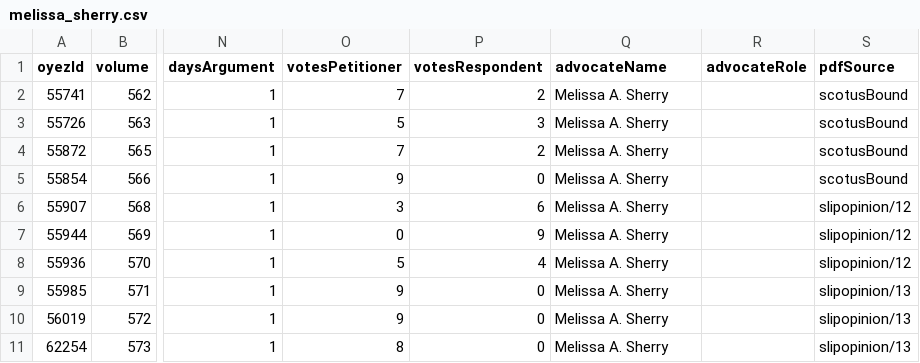
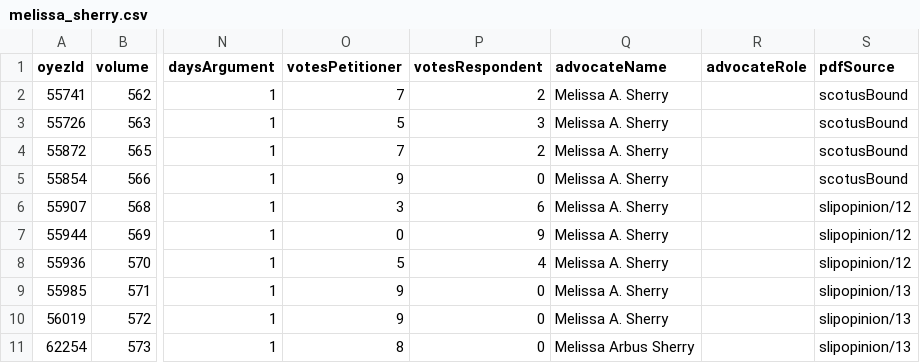
Before and after one commit to jeffpar/lonedissent, a CSV file: sources/oyez/advocates/melissa_sherry/melissa_sherry.csv, drawn as a sheet; only a part is shown, gaps mark what is left out; the diff names each change by its address in the sheet, - before the commit and + after, or states it on an @@ line.

```diff
--- a/sources/oyez/advocates/melissa_sherry/melissa_sherry.csv
+++ b/sources/oyez/advocates/melissa_sherry/melissa_sherry.csv
-Q11 (advocateName): Melissa A. Sherry
+Q11 (advocateName): Melissa Arbus Sherry
```
Also changed, not shown: sources/oyez/advocates/archibald_cox/archibald_cox.csv, sources/oyez/advocates/beatrice_rosenberg/beatrice_rosenberg.csv, 5 other files.
